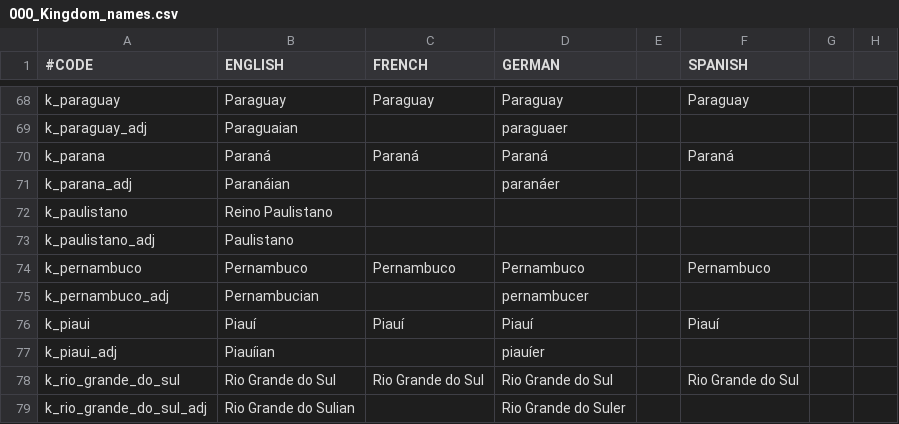
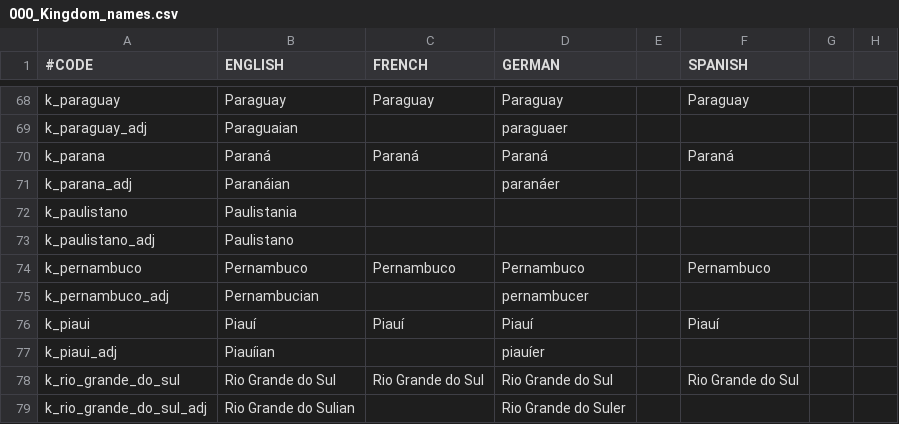
Before and after one commit to j00ji/Sob-o-Anil, a CSV file: localisation/000_Kingdom_names.csv, drawn as a sheet; only a part is shown, gaps mark what is left out; the diff names each change by its address in the sheet, - before the commit and + after, or states it on an @@ line.

```diff
--- a/localisation/000_Kingdom_names.csv
+++ b/localisation/000_Kingdom_names.csv
-B72 (ENGLISH): Reino Paulistano
+B72 (ENGLISH): Paulistania
```
Also changed, not shown: 17 other files.
